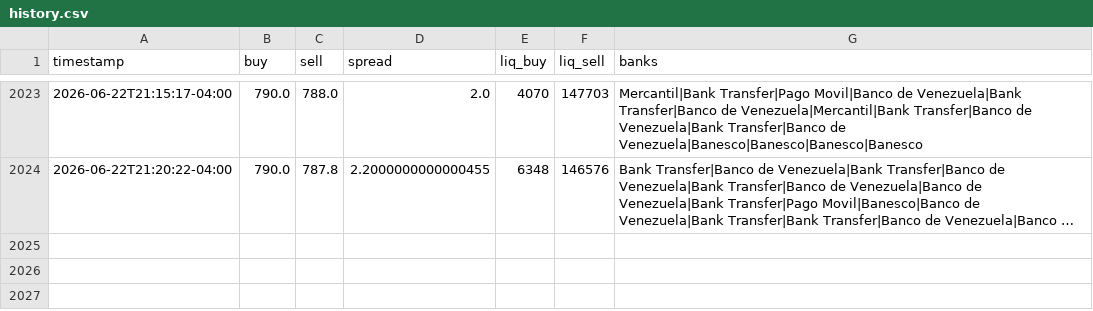
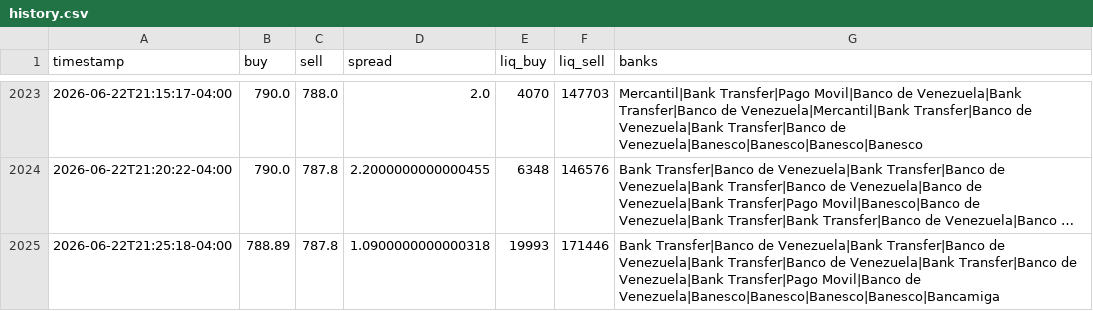
Before and after one commit to aamirhalabi/P2P-BOT-ADVICE, a CSV file: data/history.csv, drawn as a sheet; only a part is shown, gaps mark what is left out; long unchanged cells end in …; the diff names each change by its address in the sheet, - before the commit and + after, or states it on an @@ line.

Commit message:
historial 2026-06-23 01:25

```diff
--- a/data/history.csv
+++ b/data/history.csv
+row 2025: 2026-06-22T21:25:18-04:00 | 788.89 | 787.8 | 1.0900000000000318 | 19993 | 171446 | Bank Transfer|Banco de Venezuela|Bank Transfer|Banco de Venezuela|Bank Transfer|Banco de Venezuela|Bank Transfer|Banco de Venezuela|Bank Transfer|Pago Movil|Banco de Venezuela|Banesco|Banesco|Banesco|Banesco|Bancamiga
```
